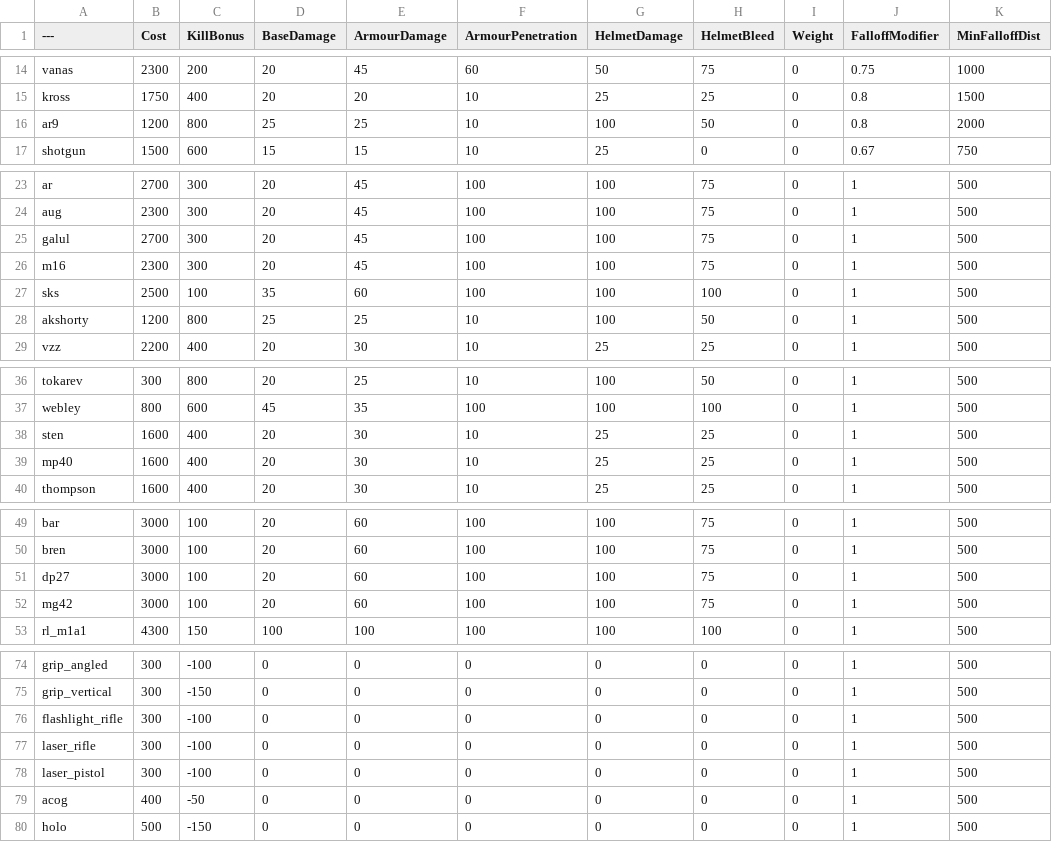
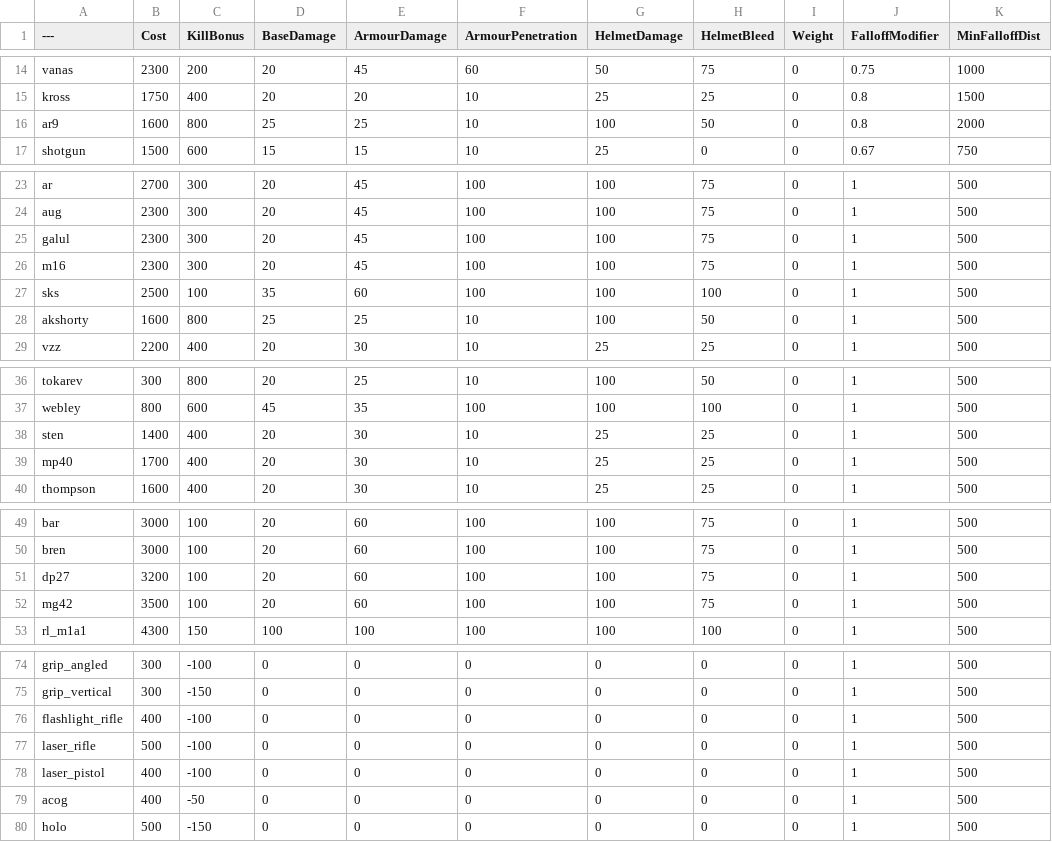
Before and after one commit to vankruptgames/BalancingTable, a CSV file: BalancingTable.csv, drawn as a sheet; only a part is shown, gaps mark what is left out; the diff names each change by its address in the sheet, - before the commit and + after, or states it on an @@ line.

Commit message:
Updated weapon pricing

```diff
--- a/BalancingTable.csv
+++ b/BalancingTable.csv
-B16 (Cost): 1200
+B16 (Cost): 1600
-B25 (Cost): 2700
+B25 (Cost): 2300
-B28 (Cost): 1200
+B28 (Cost): 1600
-B38 (Cost): 1600
+B38 (Cost): 1400
-B39 (Cost): 1600
+B39 (Cost): 1700
-B51 (Cost): 3000
+B51 (Cost): 3200
-B52 (Cost): 3000
+B52 (Cost): 3500
-B76 (Cost): 300
+B76 (Cost): 400
-B77 (Cost): 300
+B77 (Cost): 500
-B78 (Cost): 300
+B78 (Cost): 400
```
